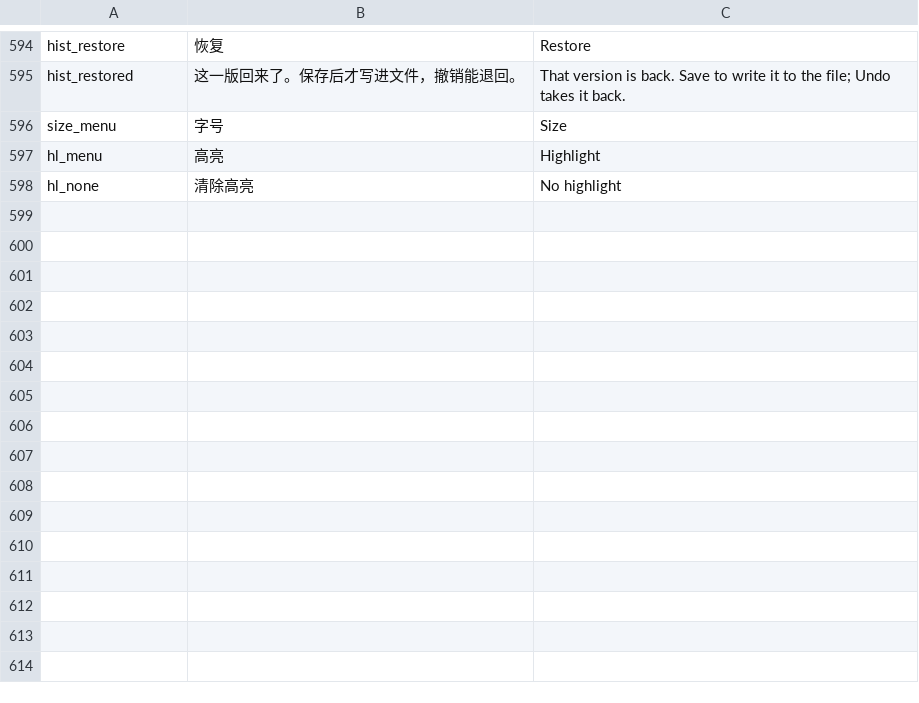
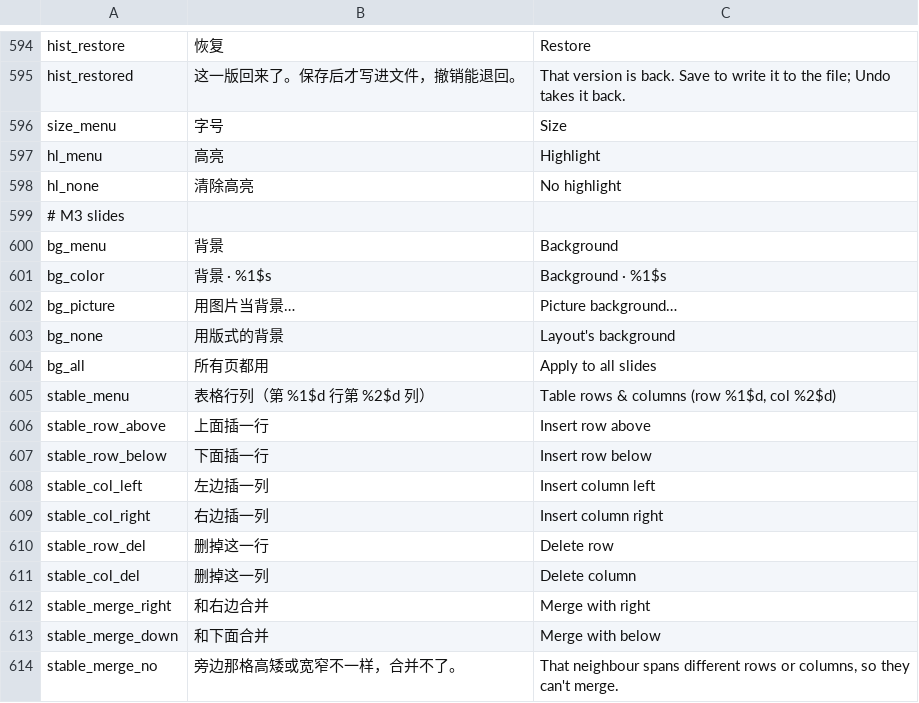
Before and after one commit to kejing-dev/SpatialOffice, a TSV file: tools/strings.tsv, drawn as a sheet; only a part is shown, gaps mark what is left out; the diff names each change by its address in the sheet, - before the commit and + after, or states it on an @@ line.

```diff
--- a/tools/strings.tsv
+++ b/tools/strings.tsv
+row 599: # M3 slides
+row 600: bg_menu | 背景 | Background
+row 601: bg_color | 背景 · %1$s | Background · %1$s
+row 602: bg_picture | 用图片当背景… | Picture background…
+row 603: bg_none | 用版式的背景 | Layout's background
+row 604: bg_all | 所有页都用 | Apply to all slides
+row 605: stable_menu | 表格行列（第 %1$d 行第 %2$d 列） | Table rows & columns (row %1$d, col %2$d)
+row 606: stable_row_above | 上面插一行 | Insert row above
+row 607: stable_row_below | 下面插一行 | Insert row below
+row 608: stable_col_left | 左边插一列 | Insert column left
+row 609: stable_col_right | 右边插一列 | Insert column right
+row 610: stable_row_del | 删掉这一行 | Delete row
+row 611: stable_col_del | 删掉这一列 | Delete column
+row 612: stable_merge_right | 和右边合并 | Merge with right
+row 613: stable_merge_down | 和下面合并 | Merge with below
+row 614: stable_merge_no | 旁边那格高矮或宽窄不一样，合并不了。 | That neighbour spans different rows or columns, so they can't merge.
```
Also changed, not shown: 12 other files.
